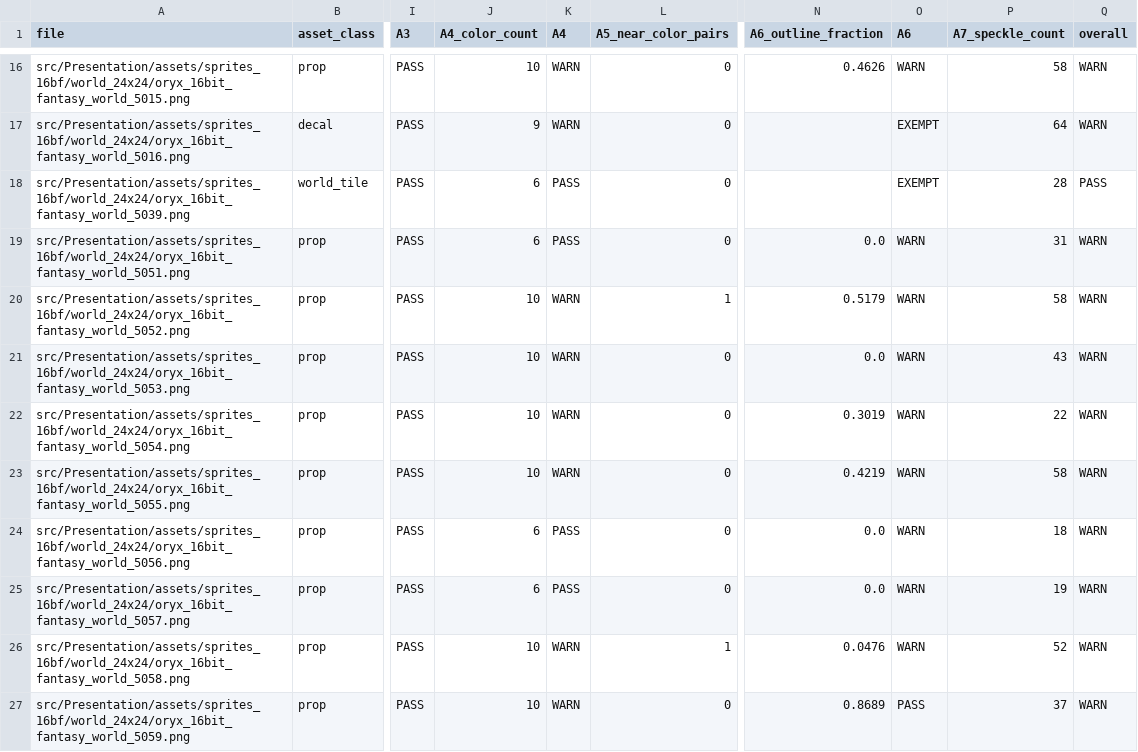
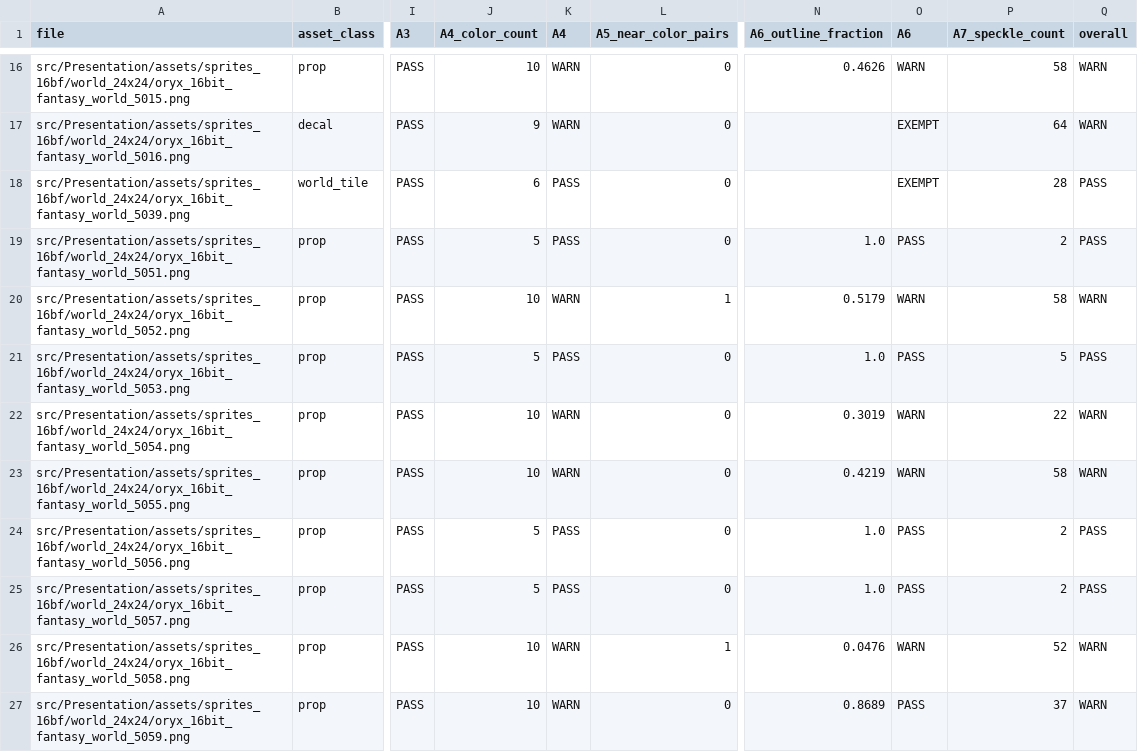
Before and after one commit to RafeHatfield/catacombs-of-yarl, a CSV file: tools/art_lint/reports/burndown3_reaudit.csv, drawn as a sheet; only a part is shown, gaps mark what is left out; the diff names each change by its address in the sheet, - before the commit and + after, or states it on an @@ line.

```diff
--- a/tools/art_lint/reports/burndown3_reaudit.csv
+++ b/tools/art_lint/reports/burndown3_reaudit.csv
-J19 (A4_color_count): 6
+J19 (A4_color_count): 5
-N19 (A6_outline_fraction): 0.0
+N19 (A6_outline_fraction): 1.0
-O19 (A6): WARN
+O19 (A6): PASS
-P19 (A7_speckle_count): 31
+P19 (A7_speckle_count): 2
-Q19 (overall): WARN
+Q19 (overall): PASS
-J21 (A4_color_count): 10
+J21 (A4_color_count): 5
-K21 (A4): WARN
+K21 (A4): PASS
-N21 (A6_outline_fraction): 0.0
+N21 (A6_outline_fraction): 1.0
-O21 (A6): WARN
+O21 (A6): PASS
-P21 (A7_speckle_count): 43
+P21 (A7_speckle_count): 5
-Q21 (overall): WARN
+Q21 (overall): PASS
-J24:J25 (A4_color_count): 6
+J24:J25 (A4_color_count): 5
-N24:N25 (A6_outline_fraction): 0.0
+N24:N25 (A6_outline_fraction): 1.0
-O24:O25 (A6): WARN
+O24:O25 (A6): PASS
-P24 (A7_speckle_count): 18
+P24 (A7_speckle_count): 2
-Q24:Q25 (overall): WARN
+Q24:Q25 (overall): PASS
-P25 (A7_speckle_count): 19
+P25 (A7_speckle_count): 2
```
Also changed, not shown: 16 other files.
